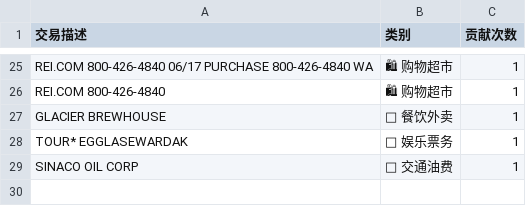
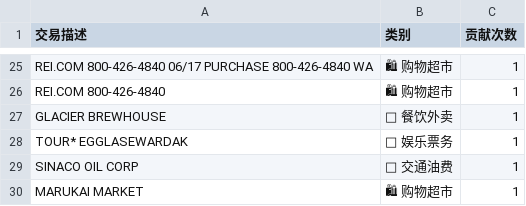
Before and after one commit to ziqinghan/smart-finance-tracker, a CSV file: shared_knowledge.csv, drawn as a sheet; only a part is shown, gaps mark what is left out; the diff names each change by its address in the sheet, - before the commit and + after, or states it on an @@ line.

```diff
--- a/shared_knowledge.csv
+++ b/shared_knowledge.csv
+row 30: MARUKAI MARKET | 🛍 购物超市 | 1
```
